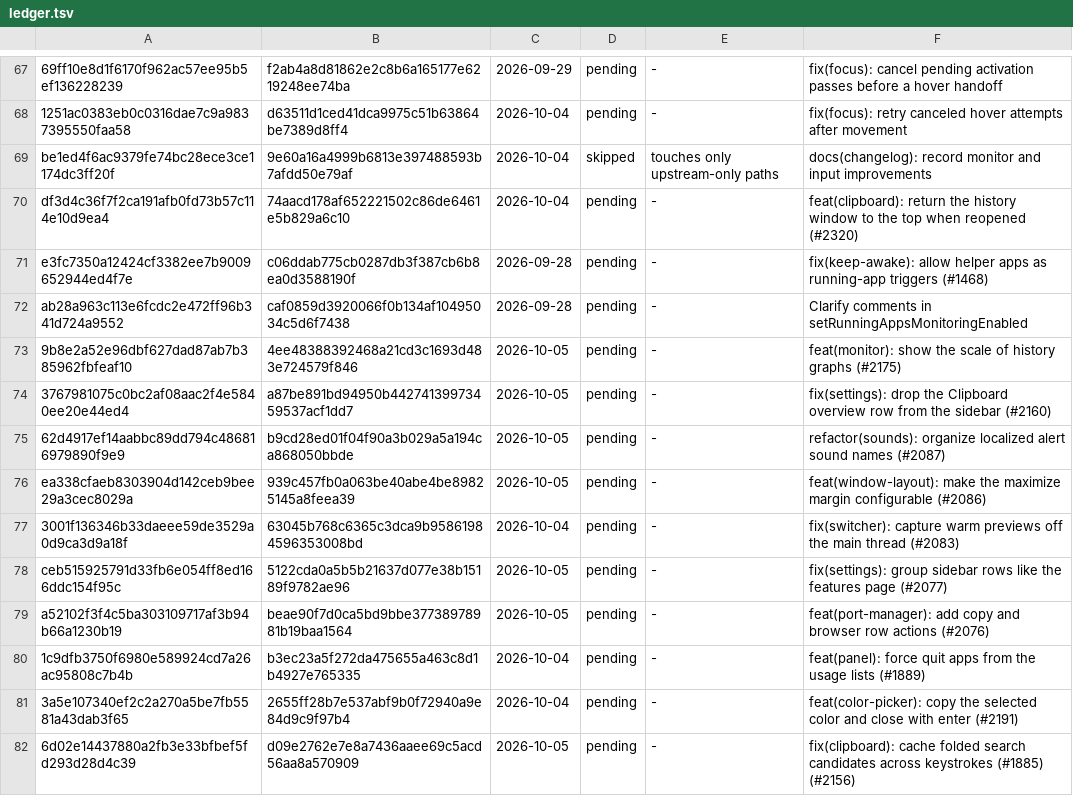
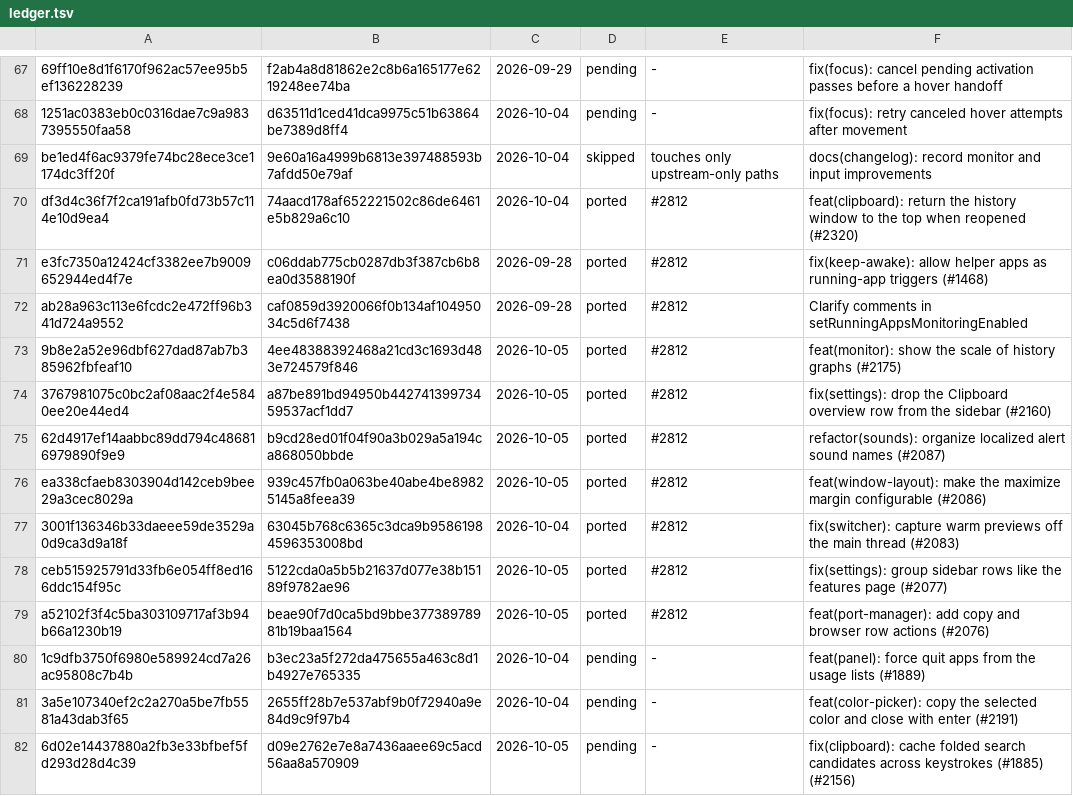
Before and after one commit to VitruvianSoftware/vitruvian-core, a TSV file: apps/desktop/vitruvian/upstream/ledger.tsv, drawn as a sheet; only a part is shown, gaps mark what is left out; the diff names each change by its address in the sheet, - before the commit and + after, or states it on an @@ line.

```diff
--- a/apps/desktop/vitruvian/upstream/ledger.tsv
+++ b/apps/desktop/vitruvian/upstream/ledger.tsv
-D70:D79: pending
+D70:D79: ported
-E70:E79: -
+E70:E79: #2812
```
